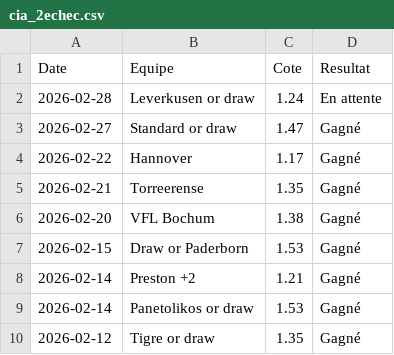
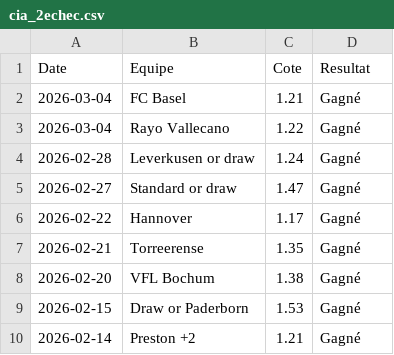
Before and after one commit to LorEri2/MoyennesGlissantes, a CSV file: cia_2echec.csv, drawn as a sheet; only a part is shown; the shorter side is filled out with more unchanged rows.

```diff
--- a/cia_2echec.csv
+++ b/cia_2echec.csv
@@ -1,3 +1,5 @@
 Date,Equipe,Cote,Resultat
-2026-02-28,Leverkusen or draw,1.24,En attente
+2026-03-04,FC Basel,1.21,Gagné
+2026-03-04,Rayo Vallecano,1.22,Gagné
+2026-02-28,Leverkusen or draw,1.24,Gagné
 2026-02-27,Standard or draw,1.47,Gagné
```
Also changed, not shown: paris_overs.csv, prono_or.csv, 1 other file.
